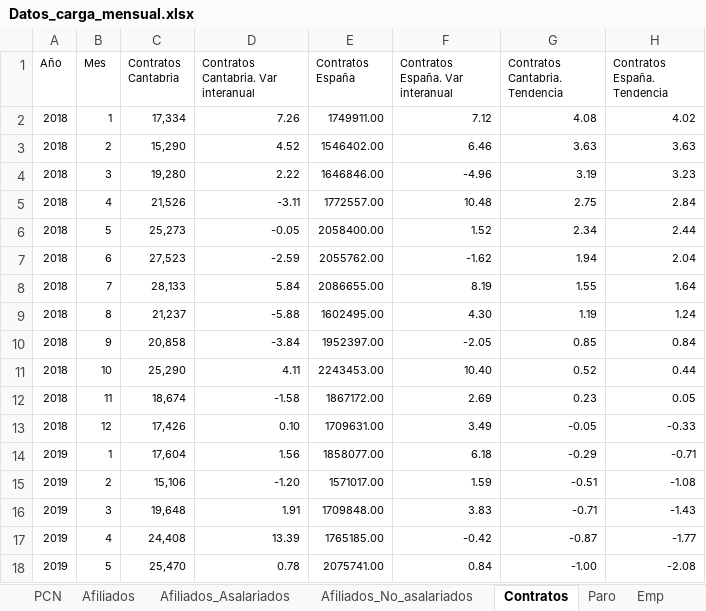
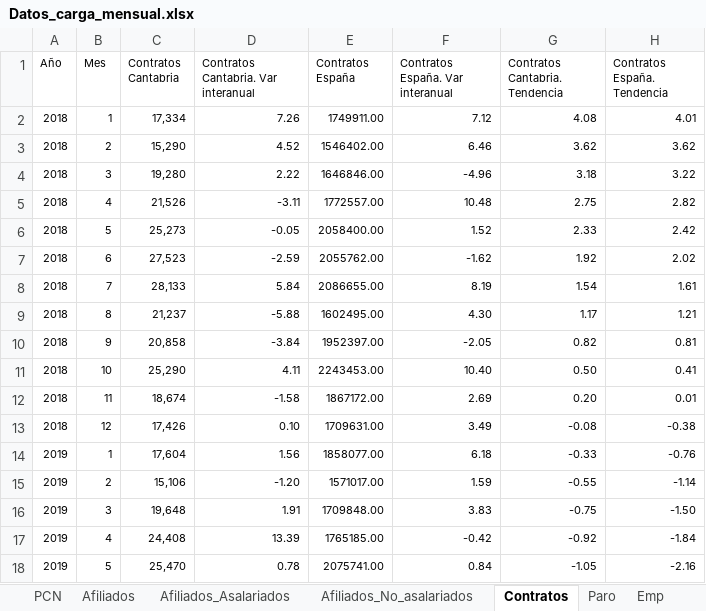
Before and after one commit to icane/economic-indicators, an Excel workbook: etl/data/input/Datos_carga_mensual.xlsx, sheet Contratos, drawn as a sheet; only a part is shown; values as stored, in another font and other column widths than the file's, no borders; the diff covers the shown part only; the diff names each change by its address in the sheet, - before the commit and + after, or states it on an @@ line.

```diff
--- a/etl/data/input/Datos_carga_mensual.xlsx (sheet Contratos)
+++ b/etl/data/input/Datos_carga_mensual.xlsx (sheet Contratos)
-H2 (Contratos España. Tendencia): 4.02
+H2 (Contratos España. Tendencia): 4.01
-G3 (Contratos Cantabria. Tendencia): 3.63
+G3 (Contratos Cantabria. Tendencia): 3.62
-H3 (Contratos España. Tendencia): 3.63
+H3 (Contratos España. Tendencia): 3.62
-G4 (Contratos Cantabria. Tendencia): 3.19
+G4 (Contratos Cantabria. Tendencia): 3.18
-H4 (Contratos España. Tendencia): 3.23
+H4 (Contratos España. Tendencia): 3.22
-H5 (Contratos España. Tendencia): 2.84
+H5 (Contratos España. Tendencia): 2.82
-G6 (Contratos Cantabria. Tendencia): 2.34
+G6 (Contratos Cantabria. Tendencia): 2.33
-H6 (Contratos España. Tendencia): 2.44
+H6 (Contratos España. Tendencia): 2.42
-G7 (Contratos Cantabria. Tendencia): 1.94
+G7 (Contratos Cantabria. Tendencia): 1.92
-H7 (Contratos España. Tendencia): 2.04
+H7 (Contratos España. Tendencia): 2.02
-G8 (Contratos Cantabria. Tendencia): 1.55
+G8 (Contratos Cantabria. Tendencia): 1.54
-H8 (Contratos España. Tendencia): 1.64
+H8 (Contratos España. Tendencia): 1.61
-G9 (Contratos Cantabria. Tendencia): 1.19
+G9 (Contratos Cantabria. Tendencia): 1.17
-H9 (Contratos España. Tendencia): 1.24
+H9 (Contratos España. Tendencia): 1.21
-G10 (Contratos Cantabria. Tendencia): 0.85
+G10 (Contratos Cantabria. Tendencia): 0.82
-H10 (Contratos España. Tendencia): 0.84
+H10 (Contratos España. Tendencia): 0.81
-G11 (Contratos Cantabria. Tendencia): 0.52
+G11 (Contratos Cantabria. Tendencia): 0.50
-H11 (Contratos España. Tendencia): 0.44
+H11 (Contratos España. Tendencia): 0.41
-G12 (Contratos Cantabria. Tendencia): 0.23
+G12 (Contratos Cantabria. Tendencia): 0.20
-H12 (Contratos España. Tendencia): 0.05
+H12 (Contratos España. Tendencia): 0.01
-G13 (Contratos Cantabria. Tendencia): -0.05
+G13 (Contratos Cantabria. Tendencia): -0.08
-H13 (Contratos España. Tendencia): -0.33
+H13 (Contratos España. Tendencia): -0.38
-G14 (Contratos Cantabria. Tendencia): -0.29
+G14 (Contratos Cantabria. Tendencia): -0.33
-H14 (Contratos España. Tendencia): -0.71
+H14 (Contratos España. Tendencia): -0.76
-G15 (Contratos Cantabria. Tendencia): -0.51
+G15 (Contratos Cantabria. Tendencia): -0.55
-H15 (Contratos España. Tendencia): -1.08
+H15 (Contratos España. Tendencia): -1.14
-G16 (Contratos Cantabria. Tendencia): -0.71
+G16 (Contratos Cantabria. Tendencia): -0.75
-H16 (Contratos España. Tendencia): -1.43
+H16 (Contratos España. Tendencia): -1.50
-G17 (Contratos Cantabria. Tendencia): -0.87
+G17 (Contratos Cantabria. Tendencia): -0.92
-H17 (Contratos España. Tendencia): -1.77
+H17 (Contratos España. Tendencia): -1.84
-G18 (Contratos Cantabria. Tendencia): -1.00
+G18 (Contratos Cantabria. Tendencia): -1.05
-H18 (Contratos España. Tendencia): -2.08
+H18 (Contratos España. Tendencia): -2.16
```
Also changed, not shown: 2 added rows and 105 edited cells elsewhere in this sheet, sheet Ipc, sheet Emp_ju, sheet IPI, sheet Afiliados, sheet Emp, sheet Emp_fi, other sheet tabs, formulas that keep their value, etl/data/input/Datos_carga_anual.xlsx, etl/data/input/Datos_carga_trimestral.xlsx, 25 other files.
